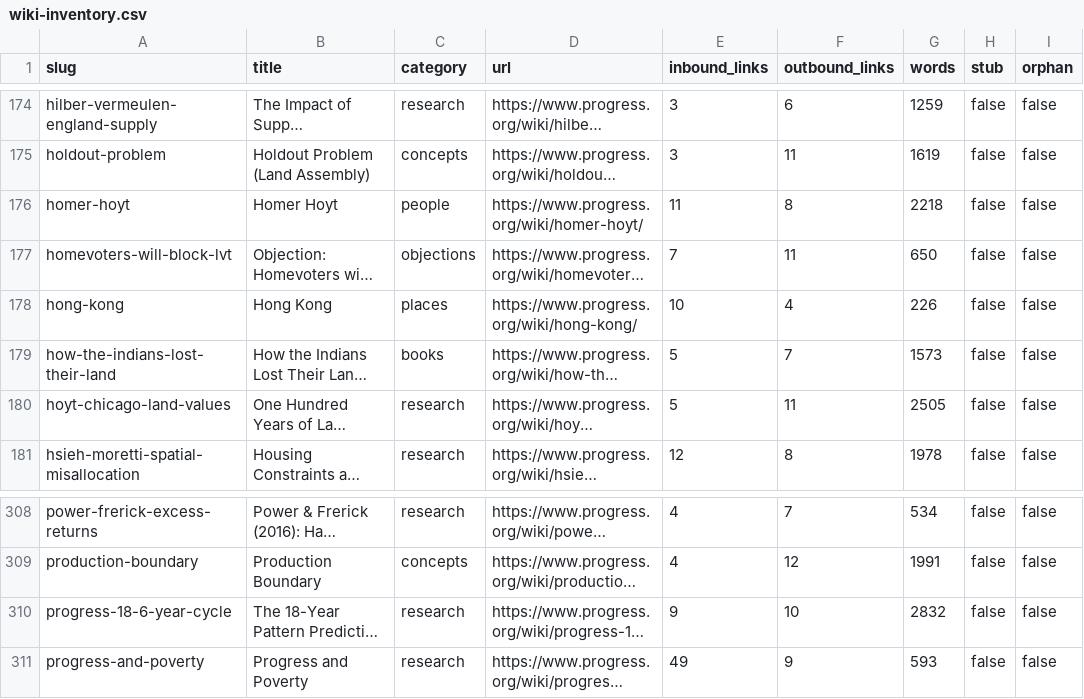
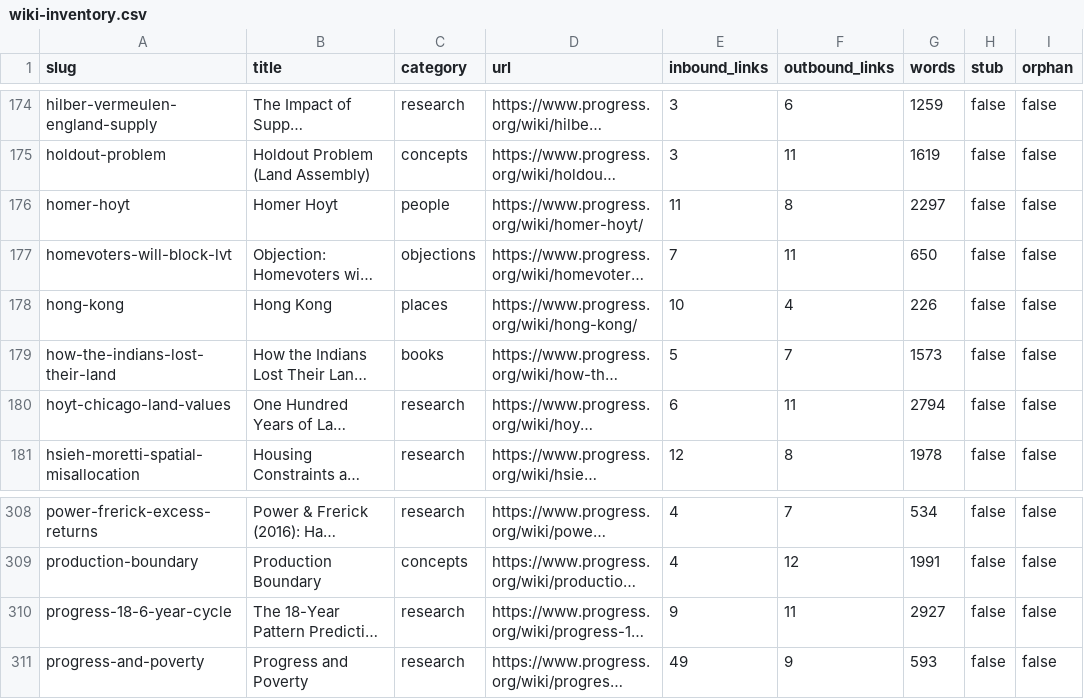
Before and after one commit to floydmari/georgism-wiki, a CSV file: sources/wiki-inventory.csv, drawn as a sheet; only a part is shown, gaps mark what is left out; long unchanged cells end in …; the diff names each change by its address in the sheet, - before the commit and + after, or states it on an @@ line.

```diff
--- a/sources/wiki-inventory.csv
+++ b/sources/wiki-inventory.csv
-G176 (words): 2218
+G176 (words): 2297
-E180 (inbound_links): 5
+E180 (inbound_links): 6
-G180 (words): 2505
+G180 (words): 2794
-F310 (outbound_links): 10
+F310 (outbound_links): 11
-G310 (words): 2832
+G310 (words): 2927
```
Also changed, not shown: 3 other files.
